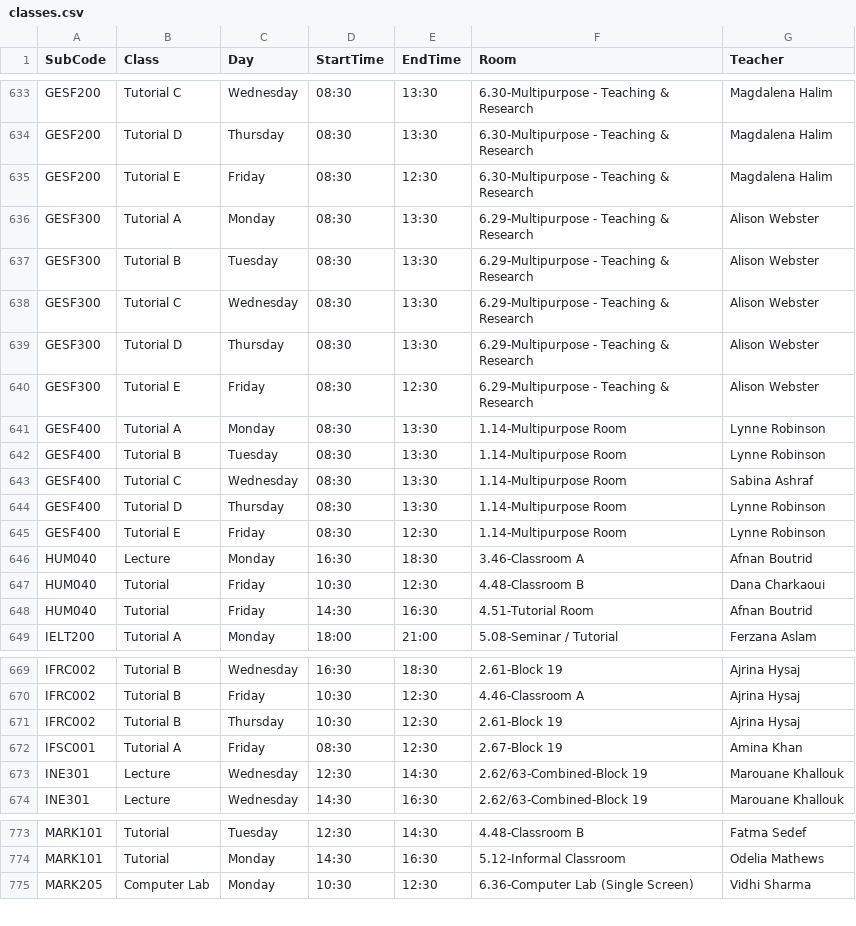
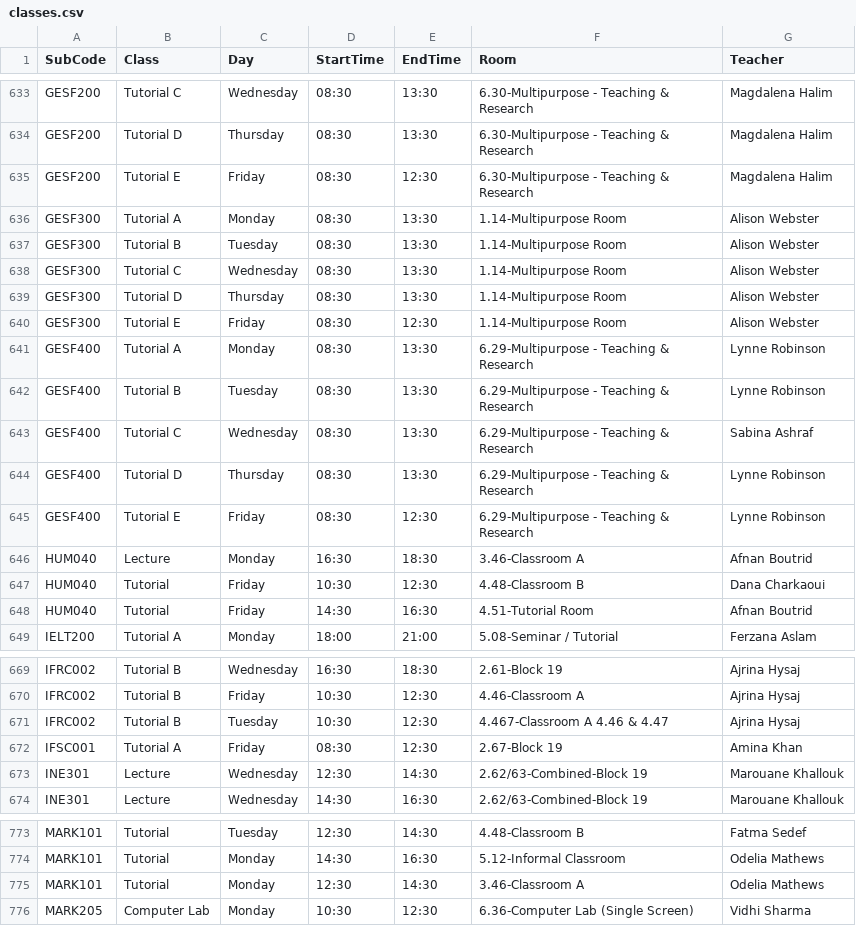
Before and after one commit to tahayparker/vacansee, a CSV file: public/classes.csv, drawn as a sheet; only a part is shown, gaps mark what is left out.

Commit message:
Update timetable CSV data [skip deploy]

```diff
--- a/public/classes.csv
+++ b/public/classes.csv
@@ -635,12 +635,12 @@ GESF200,Tutorial D,Thursday,08:30,13:30,6.30-Multipurpose - Teaching & Research,
 GESF200,Tutorial E,Friday,08:30,12:30,6.30-Multipurpose - Teaching & Research,Magdalena Halim
-GESF300,Tutorial A,Monday,08:30,13:30,6.29-Multipurpose - Teaching & Research,Alison Webster
-GESF300,Tutorial B,Tuesday,08:30,13:30,6.29-Multipurpose - Teaching & Research,Alison Webster
-GESF300,Tutorial C,Wednesday,08:30,13:30,6.29-Multipurpose - Teaching & Research,Alison Webster
-GESF300,Tutorial D,Thursday,08:30,13:30,6.29-Multipurpose - Teaching & Research,Alison Webster
-GESF300,Tutorial E,Friday,08:30,12:30,6.29-Multipurpose - Teaching & Research,Alison Webster
-GESF400,Tutorial A,Monday,08:30,13:30,1.14-Multipurpose Room,Lynne Robinson
-GESF400,Tutorial B,Tuesday,08:30,13:30,1.14-Multipurpose Room,Lynne Robinson
-GESF400,Tutorial C,Wednesday,08:30,13:30,1.14-Multipurpose Room,Sabina Ashraf
-GESF400,Tutorial D,Thursday,08:30,13:30,1.14-Multipurpose Room,Lynne Robinson
-GESF400,Tutorial E,Friday,08:30,12:30,1.14-Multipurpose Room,Lynne Robinson
+GESF300,Tutorial A,Monday,08:30,13:30,1.14-Multipurpose Room,Alison Webster
+GESF300,Tutorial B,Tuesday,08:30,13:30,1.14-Multipurpose Room,Alison Webster
+GESF300,Tutorial C,Wednesday,08:30,13:30,1.14-Multipurpose Room,Alison Webster
+GESF300,Tutorial D,Thursday,08:30,13:30,1.14-Multipurpose Room,Alison Webster
+GESF300,Tutorial E,Friday,08:30,12:30,1.14-Multipurpose Room,Alison Webster
+GESF400,Tutorial A,Monday,08:30,13:30,6.29-Multipurpose - Teaching & Research,Lynne Robinson
+GESF400,Tutorial B,Tuesday,08:30,13:30,6.29-Multipurpose - Teaching & Research,Lynne Robinson
+GESF400,Tutorial C,Wednesday,08:30,13:30,6.29-Multipurpose - Teaching & Research,Sabina Ashraf
+GESF400,Tutorial D,Thursday,08:30,13:30,6.29-Multipurpose - Teaching & Research,Lynne Robinson
+GESF400,Tutorial E,Friday,08:30,12:30,6.29-Multipurpose - Teaching & Research,Lynne Robinson
 HUM040,Lecture,Monday,16:30,18:30,3.46-Classroom A,Afnan Boutrid
@@ -670,3 +670,3 @@ IFRC002,Tutorial B,Wednesday,16:30,18:30,2.61-Block 19,Ajrina Hysaj
 IFRC002,Tutorial B,Friday,10:30,12:30,4.46-Classroom A,Ajrina Hysaj
-IFRC002,Tutorial B,Thursday,10:30,12:30,2.61-Block 19,Ajrina Hysaj
+IFRC002,Tutorial B,Tuesday,10:30,12:30,4.467-Classroom A 4.46 & 4.47,Ajrina Hysaj
 IFSC001,Tutorial A,Friday,08:30,12:30,2.67-Block 19,Amina Khan
@@ -774,2 +774,3 @@ MARK101,Tutorial,Tuesday,12:30,14:30,4.48-Classroom B,Fatma Sedef
 MARK101,Tutorial,Monday,14:30,16:30,5.12-Informal Classroom,Odelia Mathews
+MARK101,Tutorial,Monday,12:30,14:30,3.46-Classroom A,Odelia Mathews
 MARK205,Computer Lab,Monday,10:30,12:30,6.36-Computer Lab (Single Screen),Vidhi Sharma
```
